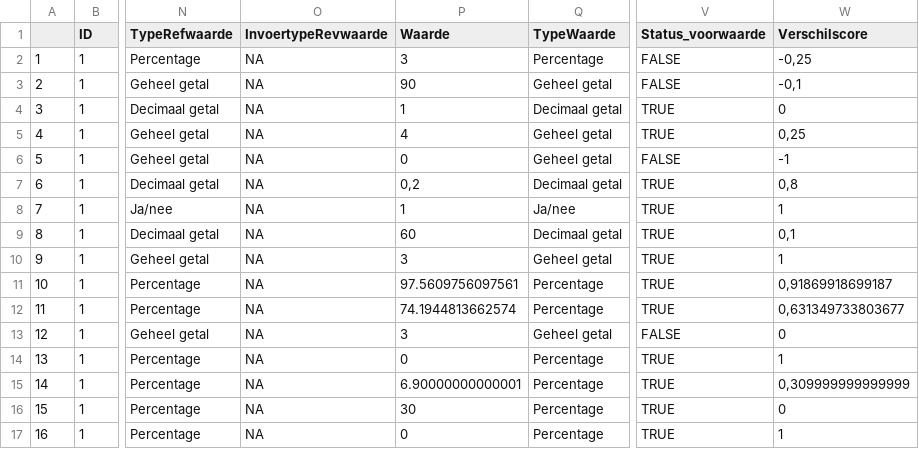
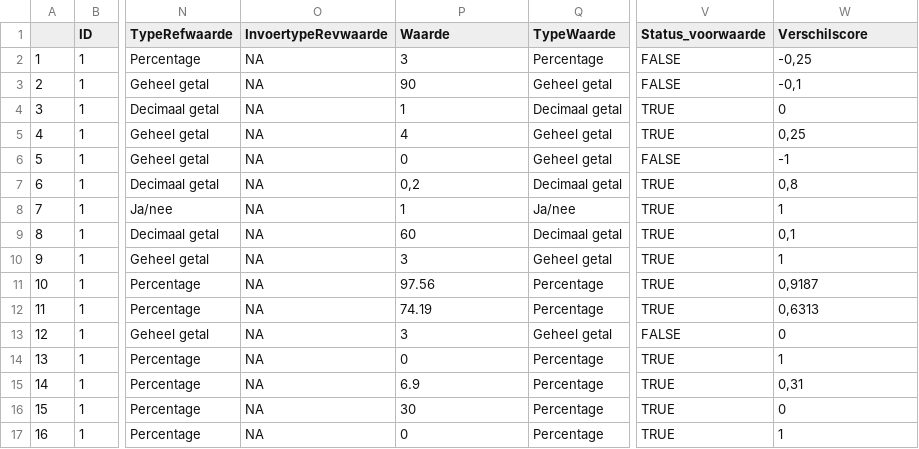
Before and after one commit to inbo/LSVI, a CSV file: inst/vbdata/Resultaat_test_bosv2/Resultaat_detail.csv, drawn as a sheet; only a part is shown, gaps mark what is left out; the diff names each change by its address in the sheet, - before the commit and + after, or states it on an @@ line.

Commit message:
rond indexen en verschilscores af tot 4 decimalen na de komma (zonder .Rdata)

```diff
--- a/inst/vbdata/Resultaat_test_bosv2/Resultaat_detail.csv
+++ b/inst/vbdata/Resultaat_test_bosv2/Resultaat_detail.csv
-P11 (Waarde): 97.5609756097561
+P11 (Waarde): 97.56
-W11 (Verschilscore): 0,91869918699187
+W11 (Verschilscore): 0,9187
-P12 (Waarde): 74.1944813662574
+P12 (Waarde): 74.19
-W12 (Verschilscore): 0,631349733803677
+W12 (Verschilscore): 0,6313
-P15 (Waarde): 6.90000000000001
+P15 (Waarde): 6.9
-W15 (Verschilscore): 0,309999999999999
+W15 (Verschilscore): 0,31
```
Also changed, not shown: inst/vbdata/Resultaat_test_bosv2/Resultaat_criterium.csv, inst/vbdata/Resultaat_test_bosv2/Resultaat_globaal.csv, 7 other files.
